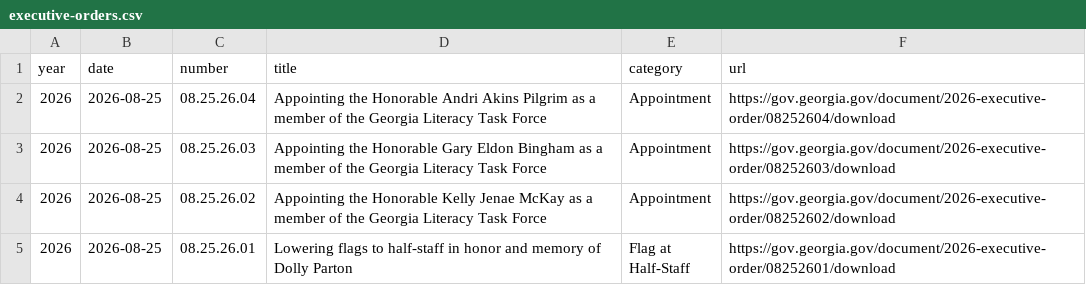
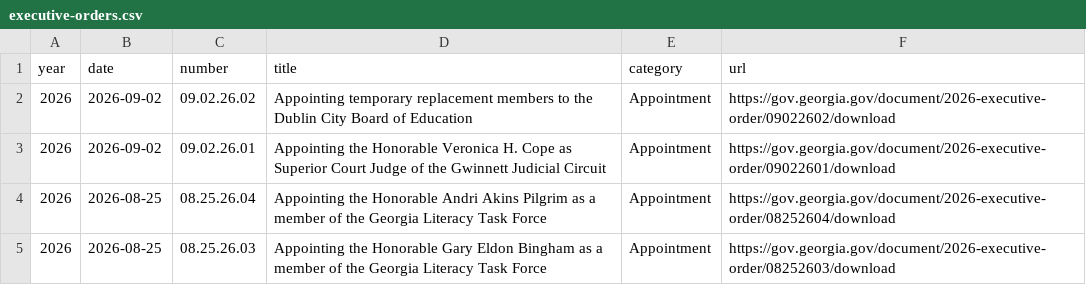
Before and after one commit to Votega/ga-executive-orders, a CSV file: data/executive-orders.csv, drawn as a sheet; only a part is shown; the shorter side is filled out with more unchanged rows.

Commit message:
Publish data/executive-orders.csv from votega.org

```diff
--- a/data/executive-orders.csv
+++ b/data/executive-orders.csv
@@ -1,2 +1,4 @@
 year,date,number,title,category,url
+2026,2026-09-02,09.02.26.02,Appointing temporary replacement members to the Dublin City Board of Education,Appointment,https://gov.georgia.gov/document/2026-executive-order/09022602/download
+2026,2026-09-02,09.02.26.01,Appointing the Honorable Veronica H. Cope as Superior Court Judge of the Gwinnett Judicial Circuit,Appointment,https://gov.georgia.gov/document/2026-executive-order/09022601/download
 2026,2026-08-25,08.25.26.04,Appointing the Honorable Andri Akins Pilgrim as a member of the Georgia Literacy Task Force,Appointment,https://gov.georgia.gov/document/2026-executive-order/08252604/download
```
